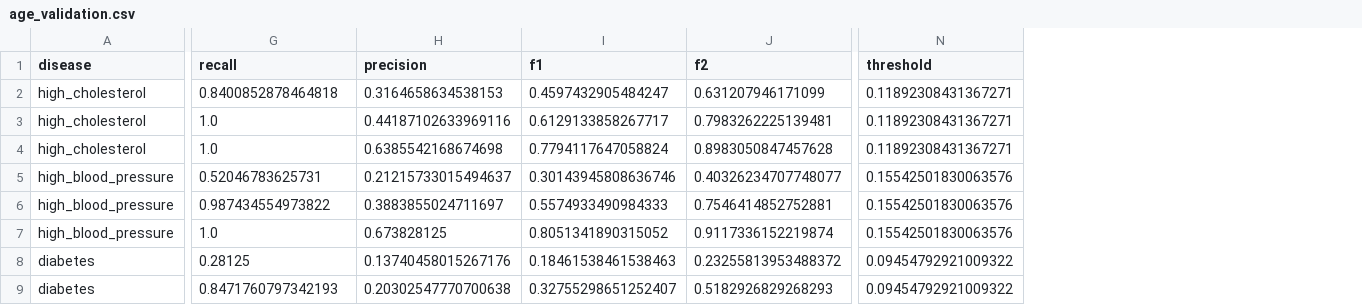
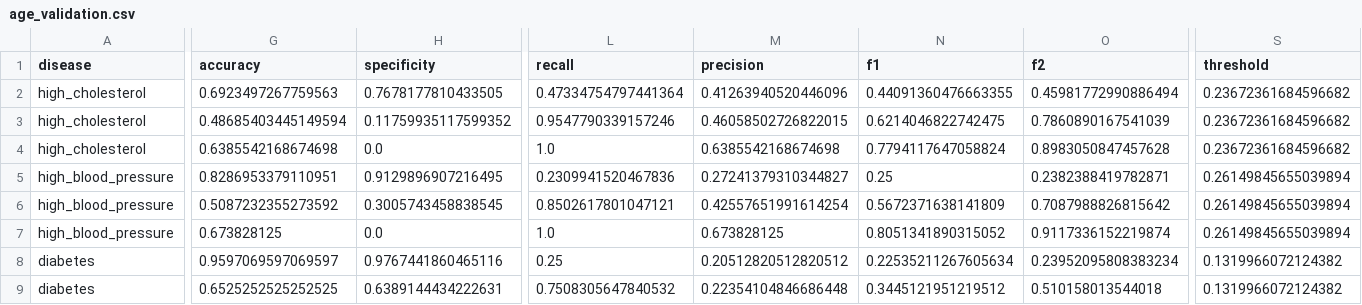
Before and after one commit to abdulazizalhwaiml-dot/Disease-prediction-model, a CSV file: reports/age_validation.csv, drawn as a sheet; only a part is shown, gaps mark what is left out; addresses are those after the commit; the diff covers the shown part only; the diff names each change by its address in the sheet, - before the commit and + after, or states it on an @@ line.

Commit message:
Balance cardiometabolic alert levels on validation data with an explicit recall guard

```diff
--- a/reports/age_validation.csv
+++ b/reports/age_validation.csv
+column G (accuracy), rows 2-9: 0.6923497267759563 | 0.48685403445149594 | 0.6385542168674698 | 0.8286953379110951 | 0.5087232355273592 | 0.673828125 | 0.9597069597069597 | 0.6525252525252525
+column H (specificity), rows 2-9: 0.7678177810433505 | 0.11759935117599352 | 0.0 | 0.9129896907216495 | 0.3005743458838545 | 0.0 | 0.9767441860465116 | 0.6389144434222631
-L2 (recall): 0.8400852878464818
+L2 (recall): 0.47334754797441364
-M2 (precision): 0.3164658634538153
+M2 (precision): 0.41263940520446096
-N2 (f1): 0.4597432905484247
+N2 (f1): 0.44091360476663355
-O2 (f2): 0.631207946171099
+O2 (f2): 0.45981772990886494
-S2:S4 (threshold): 0.11892308431367271
+S2:S4 (threshold): 0.23672361684596682
-L3 (recall): 1.0
+L3 (recall): 0.9547790339157246
-M3 (precision): 0.44187102633969116
+M3 (precision): 0.46058502726822015
-N3 (f1): 0.6129133858267717
+N3 (f1): 0.6214046822742475
-O3 (f2): 0.7983262225139481
+O3 (f2): 0.7860890167541039
-L5 (recall): 0.52046783625731
+L5 (recall): 0.2309941520467836
-M5 (precision): 0.21215733015494637
+M5 (precision): 0.27241379310344827
-N5 (f1): 0.30143945808636746
+N5 (f1): 0.25
-O5 (f2): 0.40326234707748077
+O5 (f2): 0.2382388419782871
-S5:S7 (threshold): 0.15542501830063576
+S5:S7 (threshold): 0.26149845655039894
-L6 (recall): 0.987434554973822
+L6 (recall): 0.8502617801047121
-M6 (precision): 0.3883855024711697
+M6 (precision): 0.42557651991614254
-N6 (f1): 0.5574933490984333
+N6 (f1): 0.5672371638141809
-O6 (f2): 0.7546414852752881
+O6 (f2): 0.7087988826815642
-L8 (recall): 0.28125
+L8 (recall): 0.25
-M8 (precision): 0.13740458015267176
+M8 (precision): 0.20512820512820512
-N8 (f1): 0.18461538461538463
+N8 (f1): 0.22535211267605634
-O8 (f2): 0.23255813953488372
+O8 (f2): 0.23952095808383234
-S8:S9 (threshold): 0.09454792921009322
+S8:S9 (threshold): 0.1319966072124382
-L9 (recall): 0.8471760797342193
+L9 (recall): 0.7508305647840532
-M9 (precision): 0.20302547770700638
+M9 (precision): 0.22354104846686448
-N9 (f1): 0.32755298651252407
+N9 (f1): 0.3445121951219512
-O9 (f2): 0.5182926829268293
+O9 (f2): 0.510158013544018
```
Also changed, not shown: 3 added columns and 5 edited cells elsewhere in this file, 35 other files.
